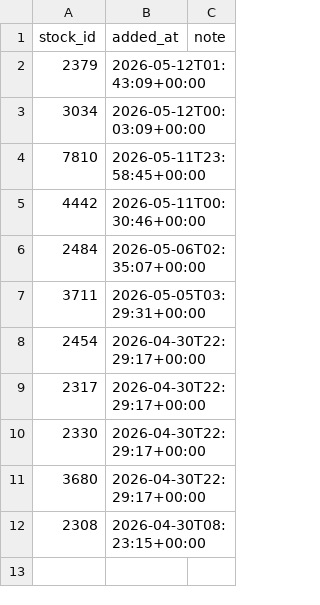
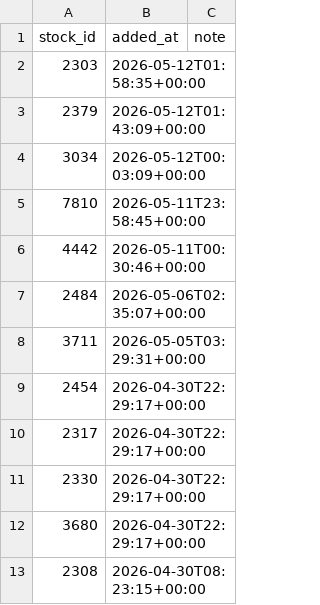
Before and after one commit to jjen0206/stock-screener, a CSV file: data/twse_snapshot/watchlist.csv, drawn as a sheet.

```diff
--- a/data/twse_snapshot/watchlist.csv
+++ b/data/twse_snapshot/watchlist.csv
@@ -1,2 +1,3 @@
 stock_id,added_at,note
+2303,2026-05-12T01:58:35+00:00,
 2379,2026-05-12T01:43:09+00:00,
```
